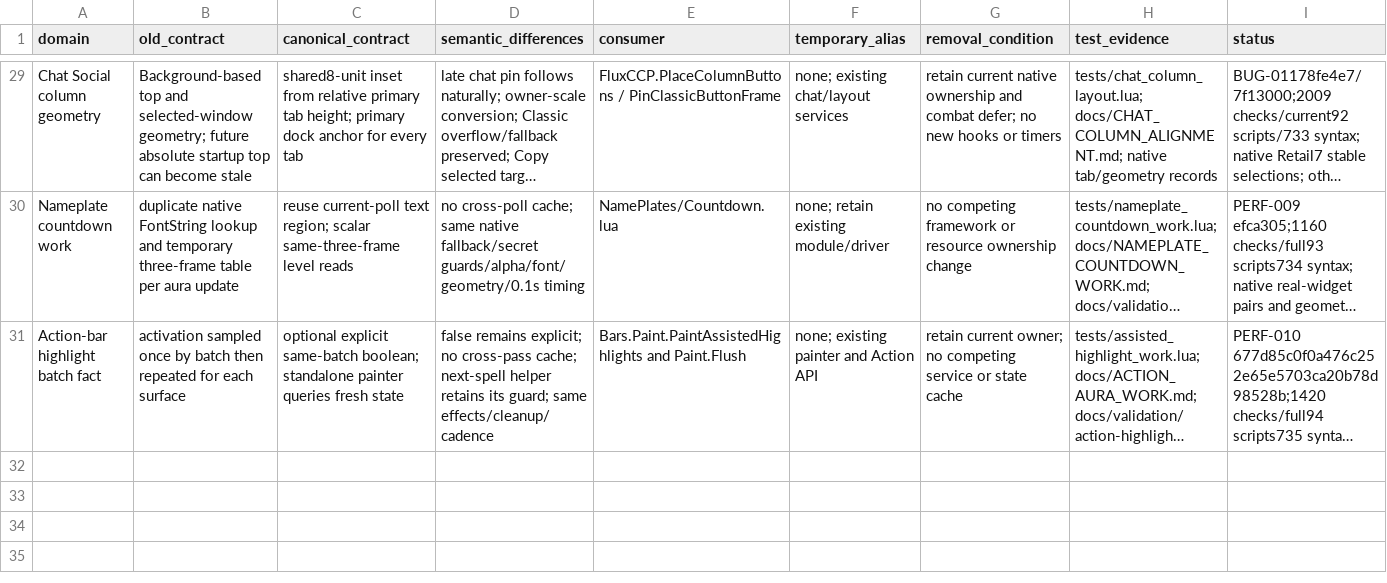
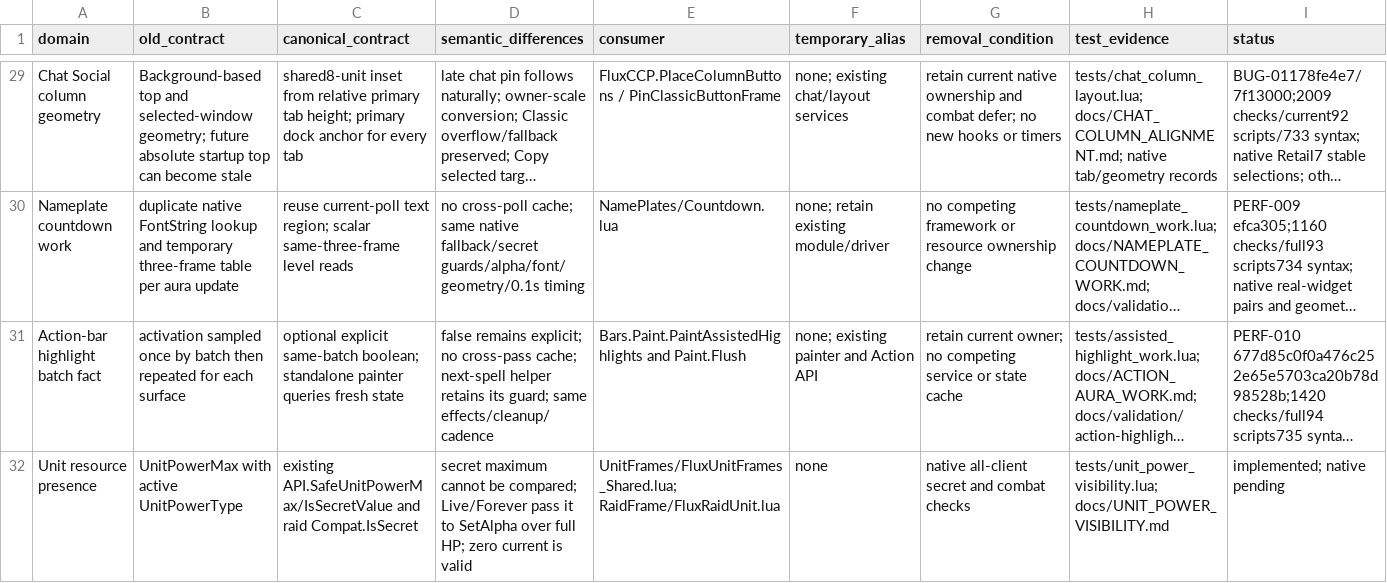
Before and after one commit to DoctorFlux/FluxUI, a CSV file: docs/API_MIGRATION.csv, drawn as a sheet; only a part is shown, gaps mark what is left out; long unchanged cells end in …; the diff names each change by its address in the sheet, - before the commit and + after, or states it on an @@ line.

```diff
--- a/docs/API_MIGRATION.csv
+++ b/docs/API_MIGRATION.csv
+row 32: Unit resource presence | UnitPowerMax with active UnitPowerType | existing API.SafeUnitPowerMax/IsSecretValue and raid Compat.IsSecret | secret maximum cannot be compared; Live/Forever pass it to SetAlpha over full HP; zero current is valid | UnitFrames/FluxUnitFrames_Shared.lua; RaidFrame/FluxRaidUnit.lua | none | native all-client secret and combat checks | tests/unit_power_visibility.lua; docs/UNIT_POWER_VISIBILITY.md | implemented; native pending
```
Also changed, not shown: docs/CLIENT_MATRIX.csv, docs/FEATURE_PARITY.csv, 22 other files.
